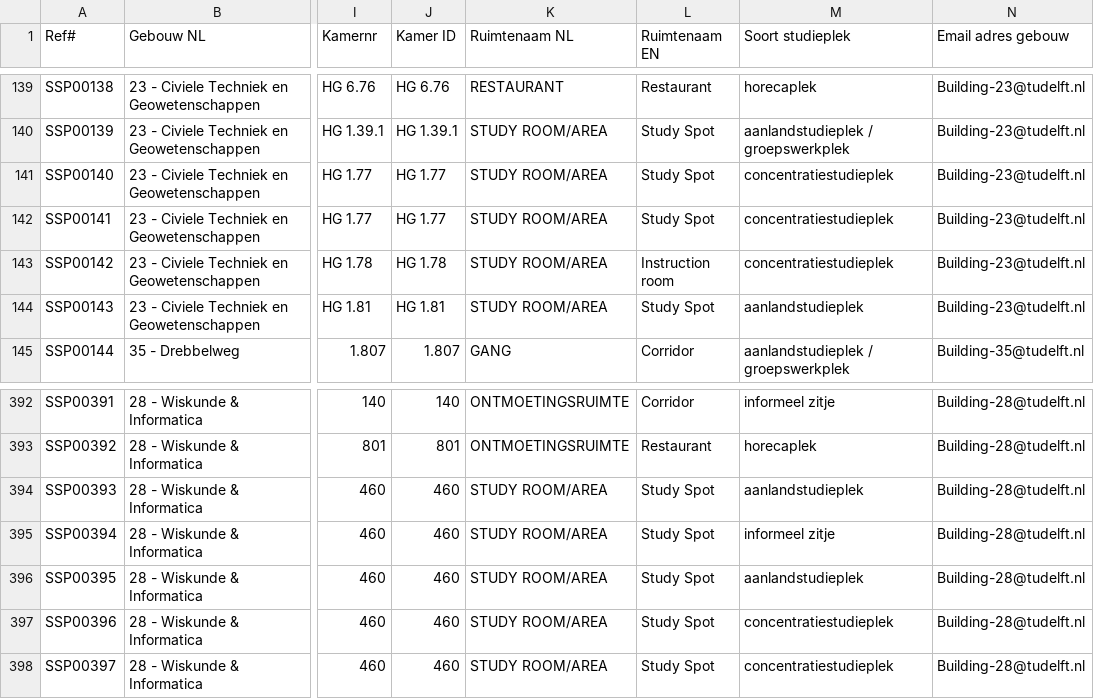
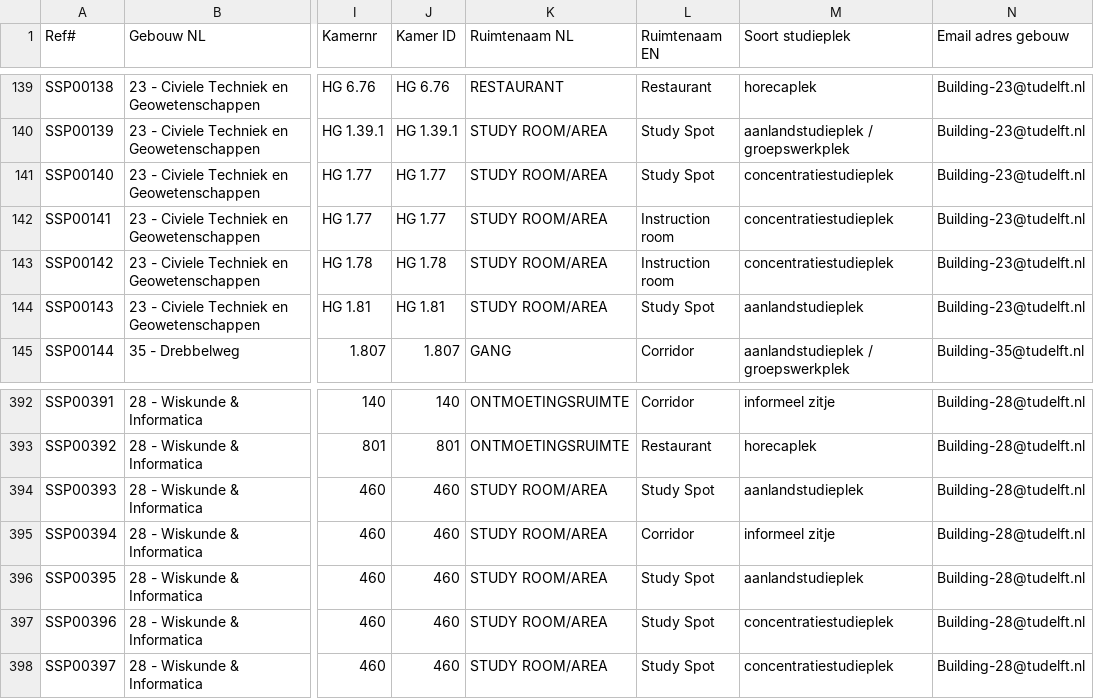
Before and after one commit to voorhoede/tudelft-spacefinder, a CSV file: data/studieplekken-v8_4.csv, drawn as a sheet; only a part is shown, gaps mark what is left out; the diff names each change by its address in the sheet, - before the commit and + after, or states it on an @@ line.

Commit message:
fix: source data following customer's feedback

```diff
--- a/data/studieplekken-v8_4.csv
+++ b/data/studieplekken-v8_4.csv
-L142 (Ruimtenaam EN): Study Spot
+L142 (Ruimtenaam EN): Instruction room
-L395 (Ruimtenaam EN): Study Spot
+L395 (Ruimtenaam EN): Corridor
```
